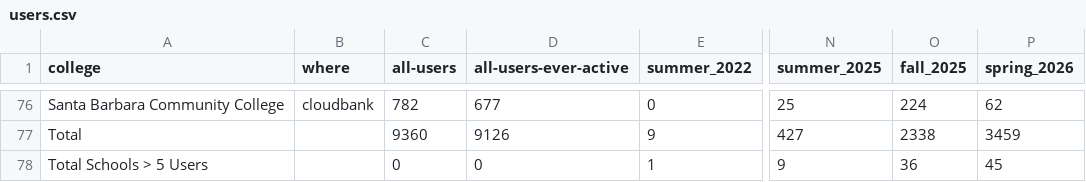
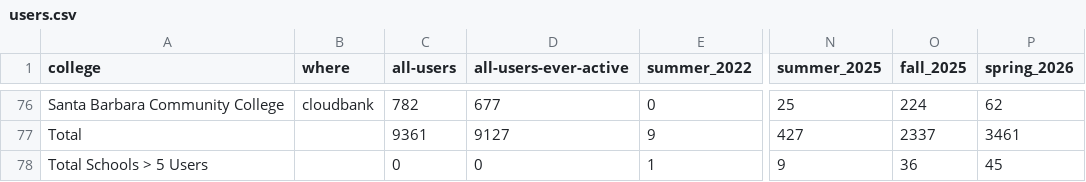
Before and after one commit to sean-morris/cloudbank-pilot-hub-users, a CSV file: users.csv, drawn as a sheet; only a part is shown, gaps mark what is left out; the diff covers the shown part only; the diff names each change by its address in the sheet, - before the commit and + after, or states it on an @@ line.

```diff
--- a/users.csv
+++ b/users.csv
-C77 (all-users): 9360
+C77 (all-users): 9361
-D77 (all-users-ever-active): 9126
+D77 (all-users-ever-active): 9127
-O77 (fall_2025): 2338
+O77 (fall_2025): 2337
-P77 (spring_2026): 3459
+P77 (spring_2026): 3461
```
Also changed, not shown: 1 added row, 1 removed row, 42 moved rows and 3 edited cells elsewhere in this file, otter_standalone_use.csv, 1 other file.
